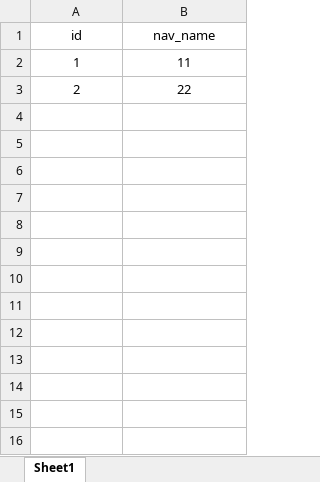
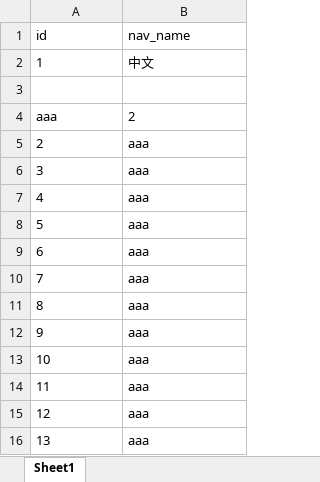
Before and after one commit to Imshann/database-excel, an Excel workbook: example/database/nav.xlsx, sheet Sheet1, drawn as a sheet; values as stored, in another font and other column widths than the file's, no borders; addresses are those after the commit; the diff names each change by its address in the sheet, - before the commit and + after, or states it on an @@ line.

```diff
--- a/example/database/nav.xlsx (sheet Sheet1)
+++ b/example/database/nav.xlsx (sheet Sheet1)
-A1:B2 alignment: center
+A1:B2 alignment: left
-B2 (nav_name): 11
+B2 (nav_name): 中文
+row 3: (empty)
+row 4: aaa | 2
-A5:B5 alignment: center
+A5:B5 alignment: left
-B5 (nav_name): 22
+B5 (nav_name): aaa
+row 6: 3 | aaa
+row 7: 4 | aaa
+row 8: 5 | aaa
+row 9: 6 | aaa
+row 10: 7 | aaa
+row 11: 8 | aaa
+row 12: 9 | aaa
+row 13: 10 | aaa
+row 14: 11 | aaa
+row 15: 12 | aaa
+row 16: 13 | aaa
```
Also changed, not shown: 3 other files.
